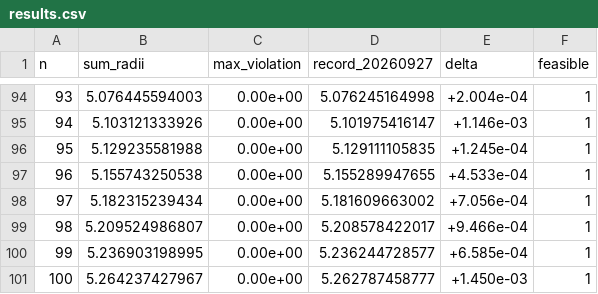
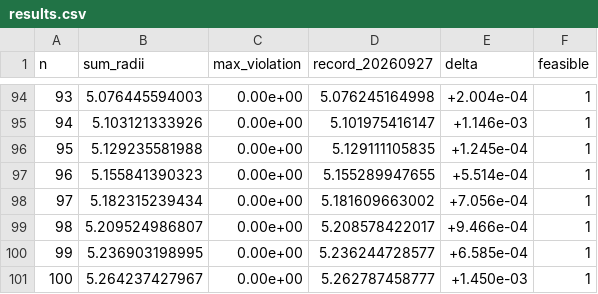
Before and after one commit to jasonzliang/circle-packing-sota, a CSV file: sota/si-v2-20260927/results.csv, drawn as a sheet; only a part is shown, gaps mark what is left out.

```diff
--- a/sota/si-v2-20260927/results.csv
+++ b/sota/si-v2-20260927/results.csv
@@ -96,3 +96,3 @@ n,sum_radii,max_violation,record_20260927,delta,feasible
 95,5.129235581988,0.00e+00,5.129111105835,+1.245e-04,1
-96,5.155743250538,0.00e+00,5.155289947655,+4.533e-04,1
+96,5.155841390323,0.00e+00,5.155289947655,+5.514e-04,1
 97,5.182315239434,0.00e+00,5.181609663002,+7.056e-04,1
```
Also changed, not shown: 5 other files.
